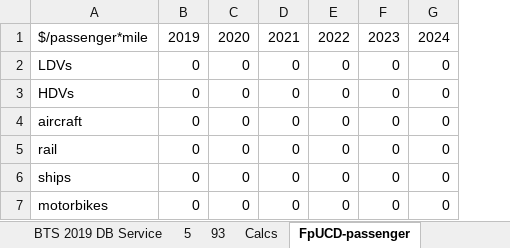
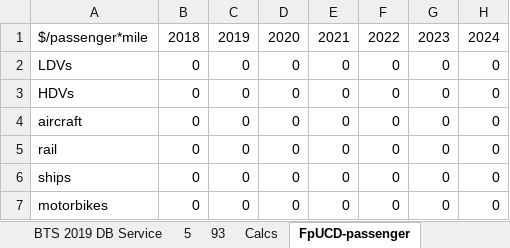
Before and after one commit to EnergyInnovation/eps-canada, an Excel workbook: InputData/trans/FpUCD/Fare per Unit Cargo Dist.xlsx, sheet FpUCD-passenger, drawn as a sheet; only a part is shown; values as stored, in another font and other column widths than the file's, no borders; the diff names each change by its address in the sheet, - before the commit and + after, or states it on an @@ line.

Commit message:
push back start year fpucd

```diff
--- a/InputData/trans/FpUCD/Fare per Unit Cargo Dist.xlsx (sheet FpUCD-passenger)
+++ b/InputData/trans/FpUCD/Fare per Unit Cargo Dist.xlsx (sheet FpUCD-passenger)
+column B, rows 1-7: 2018 | 0 | 0 | 0 | 0 | 0 | 0
```
Also changed, not shown: sheet FpUCD-freight.
